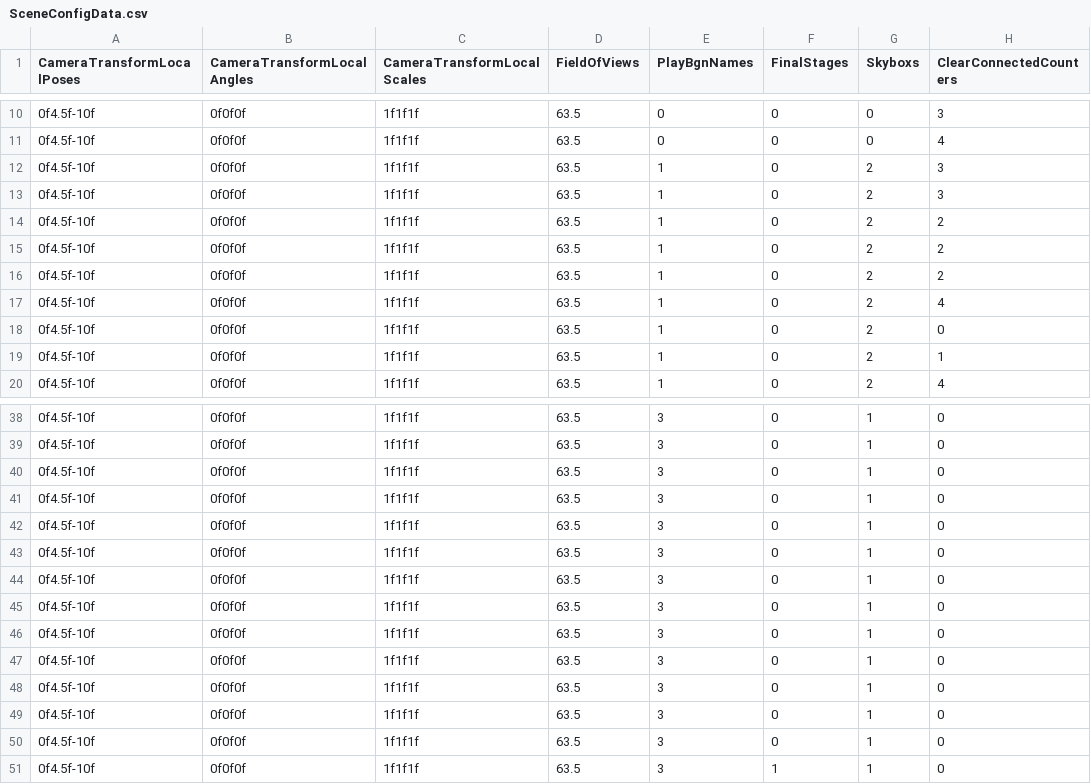
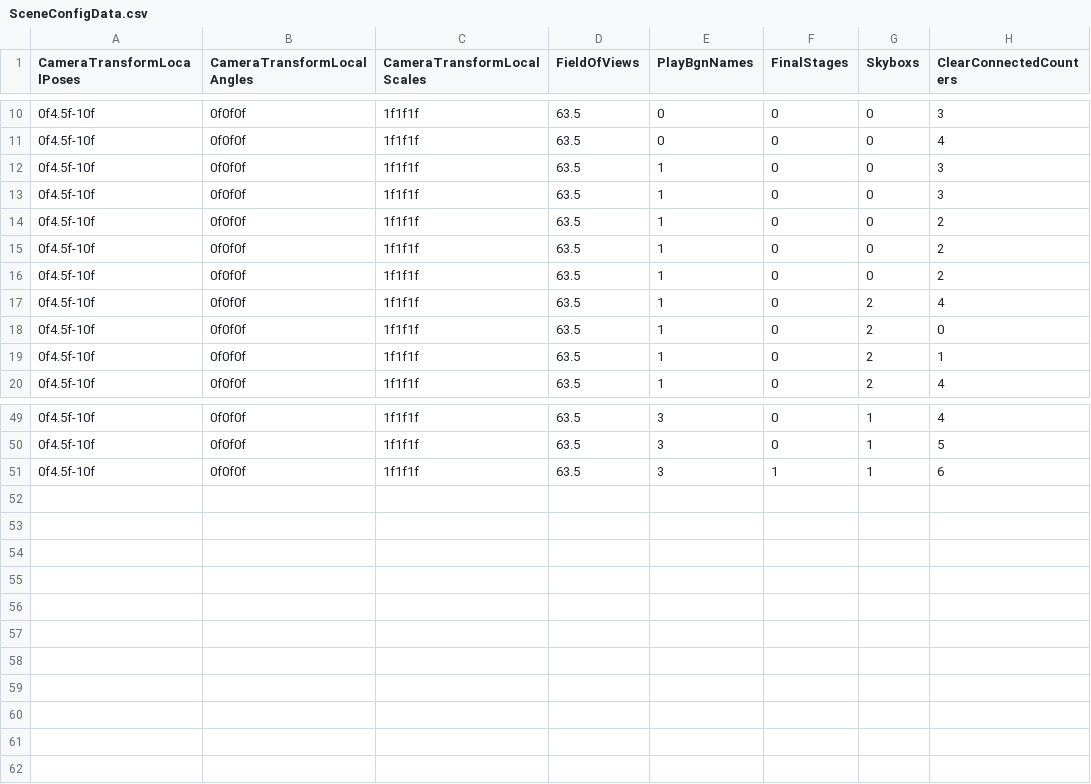
Before and after one commit to ktgitfrog333/Japan_Game_Award_2022, a CSV file: ConnectCity_Main/Assets/Resources/SceneConfigData.csv, drawn as a sheet; only a part is shown, gaps mark what is left out; the diff covers the shown part only.

```diff
--- a/ConnectCity_Main/Assets/Resources/SceneConfigData.csv
+++ b/ConnectCity_Main/Assets/Resources/SceneConfigData.csv
@@ -11,7 +11,7 @@
 0f4.5f-10f,0f0f0f,1f1f1f,63.5,0,0,0,4
-0f4.5f-10f,0f0f0f,1f1f1f,63.5,1,0,2,3
-0f4.5f-10f,0f0f0f,1f1f1f,63.5,1,0,2,3
-0f4.5f-10f,0f0f0f,1f1f1f,63.5,1,0,2,2
-0f4.5f-10f,0f0f0f,1f1f1f,63.5,1,0,2,2
-0f4.5f-10f,0f0f0f,1f1f1f,63.5,1,0,2,2
+0f4.5f-10f,0f0f0f,1f1f1f,63.5,1,0,0,3
+0f4.5f-10f,0f0f0f,1f1f1f,63.5,1,0,0,3
+0f4.5f-10f,0f0f0f,1f1f1f,63.5,1,0,0,2
+0f4.5f-10f,0f0f0f,1f1f1f,63.5,1,0,0,2
+0f4.5f-10f,0f0f0f,1f1f1f,63.5,1,0,0,2
 0f4.5f-10f,0f0f0f,1f1f1f,63.5,1,0,2,4
@@ -38,14 +49,3 @@
-0f4.5f-10f,0f0f0f,1f1f1f,63.5,3,0,1,0
-0f4.5f-10f,0f0f0f,1f1f1f,63.5,3,0,1,0
-0f4.5f-10f,0f0f0f,1f1f1f,63.5,3,0,1,0
-0f4.5f-10f,0f0f0f,1f1f1f,63.5,3,0,1,0
-0f4.5f-10f,0f0f0f,1f1f1f,63.5,3,0,1,0
-0f4.5f-10f,0f0f0f,1f1f1f,63.5,3,0,1,0
-0f4.5f-10f,0f0f0f,1f1f1f,63.5,3,0,1,0
-0f4.5f-10f,0f0f0f,1f1f1f,63.5,3,0,1,0
-0f4.5f-10f,0f0f0f,1f1f1f,63.5,3,0,1,0
-0f4.5f-10f,0f0f0f,1f1f1f,63.5,3,0,1,0
-0f4.5f-10f,0f0f0f,1f1f1f,63.5,3,0,1,0
-0f4.5f-10f,0f0f0f,1f1f1f,63.5,3,0,1,0
-0f4.5f-10f,0f0f0f,1f1f1f,63.5,3,0,1,0
-0f4.5f-10f,0f0f0f,1f1f1f,63.5,3,1,1,0
+0f4.5f-10f,0f0f0f,1f1f1f,63.5,3,0,1,4
+0f4.5f-10f,0f0f0f,1f1f1f,63.5,3,0,1,5
+0f4.5f-10f,0f0f0f,1f1f1f,63.5,3,1,1,6
```
Also changed, not shown: 11 added rows and 13 edited cells elsewhere in this file, 57 other files.
